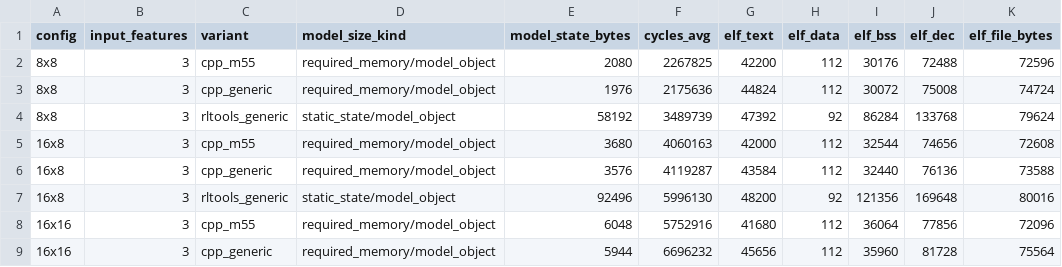
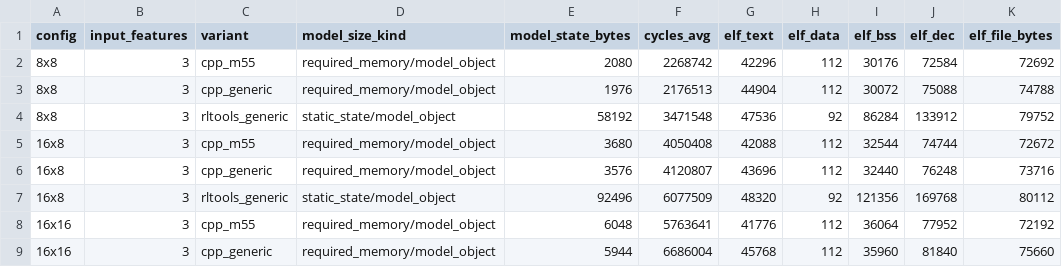
Before and after one commit to Nico281102/edgelearning-cpp, a CSV file: benchmarks/firmware/stm32n6/el_cvscpp_ablation/results/stm32n6_elf_component_breakdown_2026-06-30_input3.csv, drawn as a sheet; only a part is shown; the diff covers the shown part only.

```diff
--- a/benchmarks/firmware/stm32n6/el_cvscpp_ablation/results/stm32n6_elf_component_breakdown_2026-06-30_input3.csv
+++ b/benchmarks/firmware/stm32n6/el_cvscpp_ablation/results/stm32n6_elf_component_breakdown_2026-06-30_input3.csv
@@ -1,9 +1,9 @@
 config,input_features,variant,model_size_kind,model_state_bytes,cycles_avg,elf_text,elf_data,elf_bss,elf_dec,elf_file_bytes
-8x8,3,cpp_m55,required_memory/model_object,2080,2267825,42200,112,30176,72488,72596
-8x8,3,cpp_generic,required_memory/model_object,1976,2175636,44824,112,30072,75008,74724
-8x8,3,rltools_generic,static_state/model_object,58192,3489739,47392,92,86284,133768,79624
-16x8,3,cpp_m55,required_memory/model_object,3680,4060163,42000,112,32544,74656,72608
-16x8,3,cpp_generic,required_memory/model_object,3576,4119287,43584,112,32440,76136,73588
-16x8,3,rltools_generic,static_state/model_object,92496,5996130,48200,92,121356,169648,80016
-16x16,3,cpp_m55,required_memory/model_object,6048,5752916,41680,112,36064,77856,72096
-16x16,3,cpp_generic,required_memory/model_object,5944,6696232,45656,112,35960,81728,75564
+8x8,3,cpp_m55,required_memory/model_object,2080,2268742,42296,112,30176,72584,72692
+8x8,3,cpp_generic,required_memory/model_object,1976,2176513,44904,112,30072,75088,74788
+8x8,3,rltools_generic,static_state/model_object,58192,3471548,47536,92,86284,133912,79752
+16x8,3,cpp_m55,required_memory/model_object,3680,4050408,42088,112,32544,74744,72672
+16x8,3,cpp_generic,required_memory/model_object,3576,4120807,43696,112,32440,76248,73716
+16x8,3,rltools_generic,static_state/model_object,92496,6077509,48320,92,121356,169768,80112
+16x16,3,cpp_m55,required_memory/model_object,6048,5763641,41776,112,36064,77952,72192
+16x16,3,cpp_generic,required_memory/model_object,5944,6686004,45768,112,35960,81840,75660
```
Also changed, not shown: 39 edited cells elsewhere in this file, benchmarks/firmware/stm32n6/el_cvscpp_ablation/results/stm32n6_convergence_2026-06-30_input3.csv, benchmarks/firmware/stm32n6/el_cvscpp_ablation/results/stm32n6_speedup_2026-06-30_input3.csv, 16 other files.
